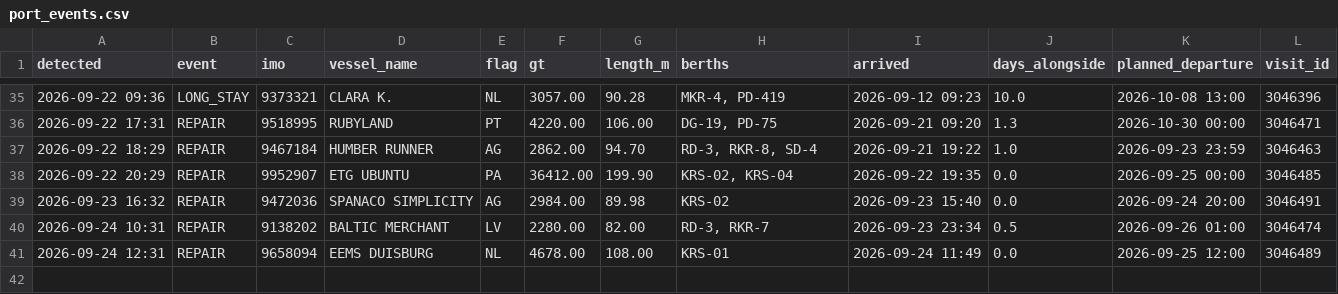
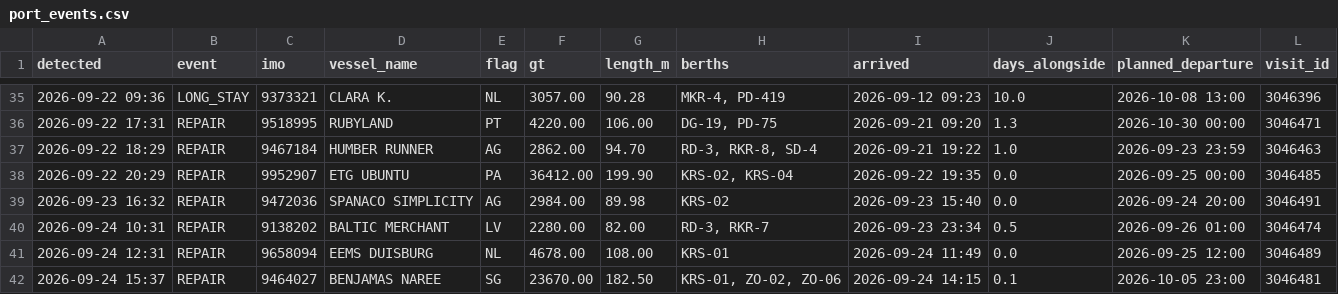
Before and after one commit to papa-lgtm/riga-port-watch, a CSV file: port_events.csv, drawn as a sheet; only a part is shown, gaps mark what is left out; the diff names each change by its address in the sheet, - before the commit and + after, or states it on an @@ line.

```diff
--- a/port_events.csv
+++ b/port_events.csv
+row 42: 2026-09-24 15:37 | REPAIR | 9464027 | BENJAMAS NAREE | SG | 23670.00 | 182.50 | KRS-01, ZO-02, ZO-06 | 2026-09-24 14:15 | 0.1 | 2026-10-05 23:00 | 3046481
```
Also changed, not shown: 3 other files.
